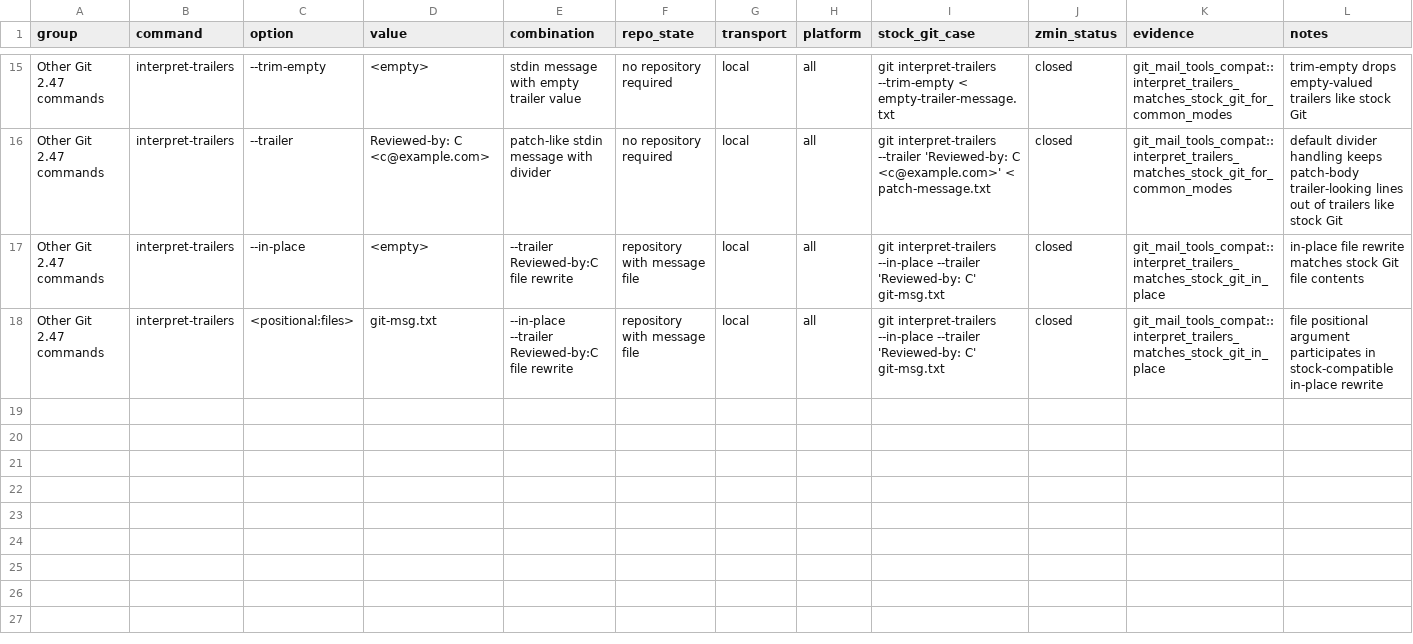
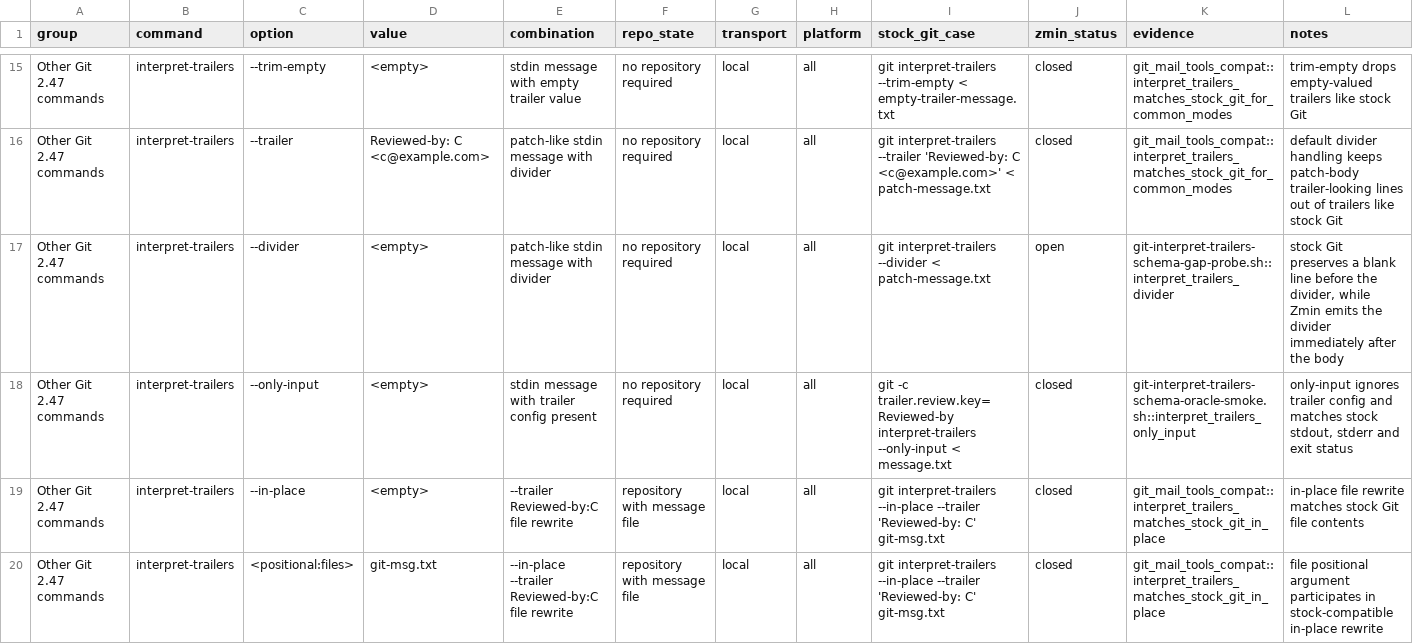
Before and after one commit to dschewchenko/zmin, a TSV file: docs/cli/matrices/interpret_trailers_v2_47.tsv, drawn as a sheet; only a part is shown, gaps mark what is left out; the diff names each change by its address in the sheet, - before the commit and + after, or states it on an @@ line.

```diff
--- a/docs/cli/matrices/interpret_trailers_v2_47.tsv
+++ b/docs/cli/matrices/interpret_trailers_v2_47.tsv
+row 17: Other Git 2.47 commands | interpret-trailers | --divider | <empty> | patch-like stdin message with divider | no repository required | local | all | git interpret-trailers --divider < patch-message.txt | open | git-interpret-trailers-schema-gap-probe.sh::interpret_trailers_divider | stock Git preserves a blank line before the divider, while Zmin emits the divider immediately after the body
+row 18: Other Git 2.47 commands | interpret-trailers | --only-input | <empty> | stdin message with trailer config present | no repository required | local | all | git -c trailer.review.key=Reviewed-by interpret-trailers --only-input < message.txt | closed | git-interpret-trailers-schema-oracle-smoke.sh::interpret_trailers_only_input | only-input ignores trailer config and matches stock stdout, stderr and exit status
```
Also changed, not shown: docs/cli/census/implemented_but_unverified.tsv, docs/cli/census/summary.tsv, 5 other files.
